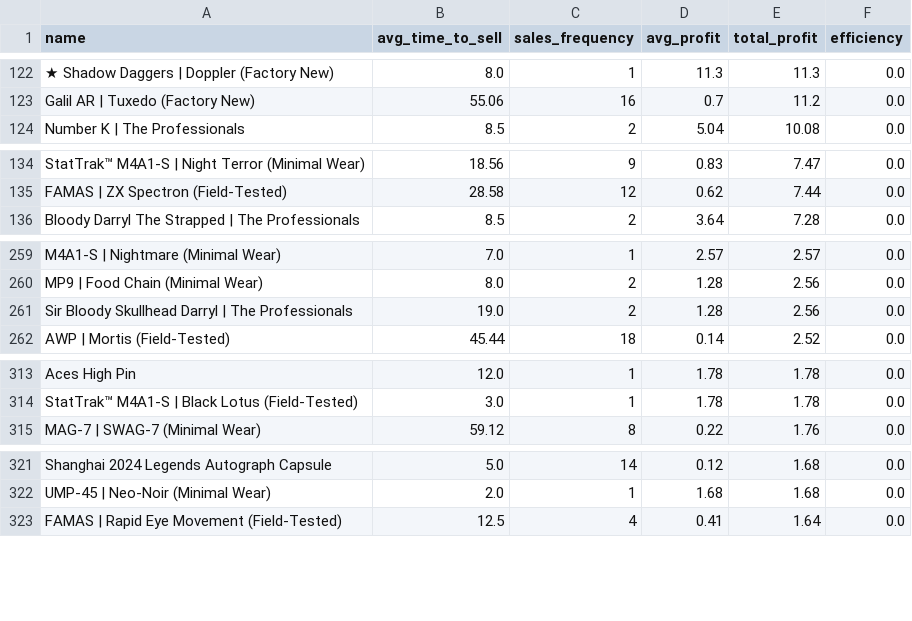
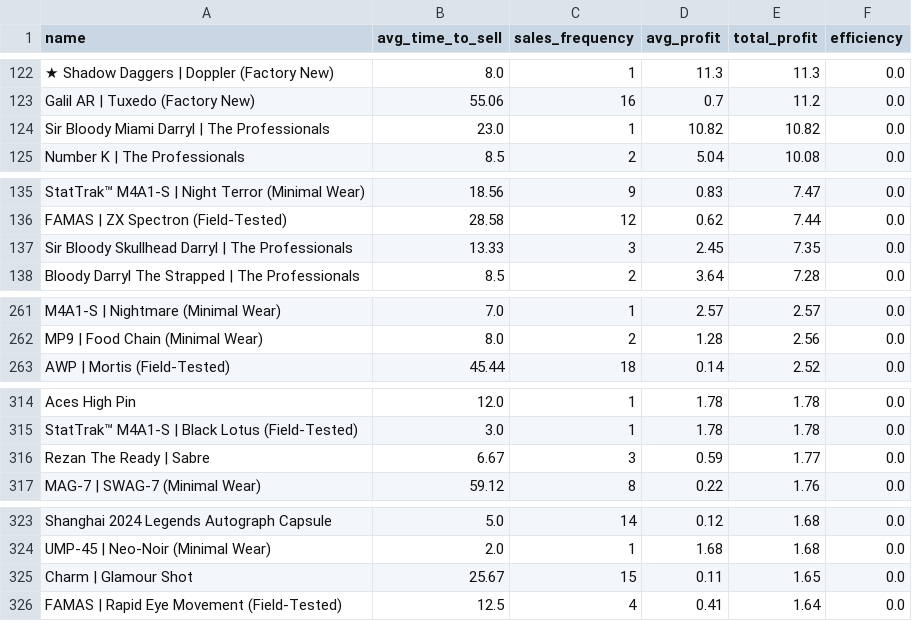
Before and after one commit to enesx44/skinbaron-trading-bot-v3, a CSV file: generated_files/analytics/time_to_sell.csv, drawn as a sheet; only a part is shown, gaps mark what is left out; removed rows and columns are numbered as before the commit, all else as after; the diff covers the shown part only; the diff names each change by its address in the sheet, - before the commit and + after, or states it on an @@ line.

```diff
--- a/generated_files/analytics/time_to_sell.csv
+++ b/generated_files/analytics/time_to_sell.csv
+row 124: Sir Bloody Miami Darryl | The Professionals | 23.0 | 1 | 10.82 | 10.82 | 0.0
+row 137: Sir Bloody Skullhead Darryl | The Professionals | 13.33 | 3 | 2.45 | 7.35 | 0.0
-row 261: Sir Bloody Skullhead Darryl | The Professionals | 19.0 | 2 | 1.28 | 2.56 | 0.0
+row 316: Rezan The Ready | Sabre | 6.67 | 3 | 0.59 | 1.77 | 0.0
+row 325: Charm | Glamour Shot | 25.67 | 15 | 0.11 | 1.65 | 0.0
```
Also changed, not shown: 5 added rows, 7 removed rows and 4 edited cells elsewhere in this file, generated_files/analytics/sold_offers_sorted_by_date_sold.csv, generated_files/analytics/sold_offers_sorted_by_profit.csv, 9 other files.
